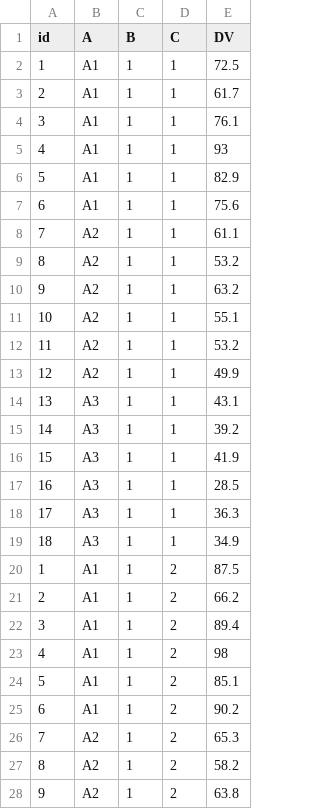
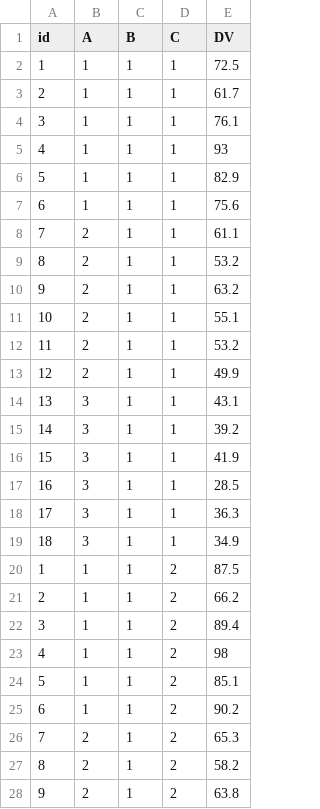
Before and after one commit to xuefliang/RInMedicine, a CSV file: ALP2.csv, drawn as a sheet; only a part is shown; the diff covers the shown part only.

```diff
--- a/ALP2.csv
+++ b/ALP2.csv
@@ -1,28 +1,28 @@
 id,A,B,C,DV
-1,A1,1,1,72.5
-2,A1,1,1,61.7
-3,A1,1,1,76.1
-4,A1,1,1,93
-5,A1,1,1,82.9
-6,A1,1,1,75.6
-7,A2,1,1,61.1
-8,A2,1,1,53.2
-9,A2,1,1,63.2
-10,A2,1,1,55.1
-11,A2,1,1,53.2
-12,A2,1,1,49.9
-13,A3,1,1,43.1
-14,A3,1,1,39.2
-15,A3,1,1,41.9
-16,A3,1,1,28.5
-17,A3,1,1,36.3
-18,A3,1,1,34.9
-1,A1,1,2,87.5
-2,A1,1,2,66.2
-3,A1,1,2,89.4
-4,A1,1,2,98
-5,A1,1,2,85.1
-6,A1,1,2,90.2
-7,A2,1,2,65.3
-8,A2,1,2,58.2
-9,A2,1,2,63.8
+1,1,1,1,72.5
+2,1,1,1,61.7
+3,1,1,1,76.1
+4,1,1,1,93
+5,1,1,1,82.9
+6,1,1,1,75.6
+7,2,1,1,61.1
+8,2,1,1,53.2
+9,2,1,1,63.2
+10,2,1,1,55.1
+11,2,1,1,53.2
+12,2,1,1,49.9
+13,3,1,1,43.1
+14,3,1,1,39.2
+15,3,1,1,41.9
+16,3,1,1,28.5
+17,3,1,1,36.3
+18,3,1,1,34.9
+1,1,1,2,87.5
+2,1,1,2,66.2
+3,1,1,2,89.4
+4,1,1,2,98
+5,1,1,2,85.1
+6,1,1,2,90.2
+7,2,1,2,65.3
+8,2,1,2,58.2
+9,2,1,2,63.8
```
Also changed, not shown: 81 edited cells elsewhere in this file, 1 other file.
